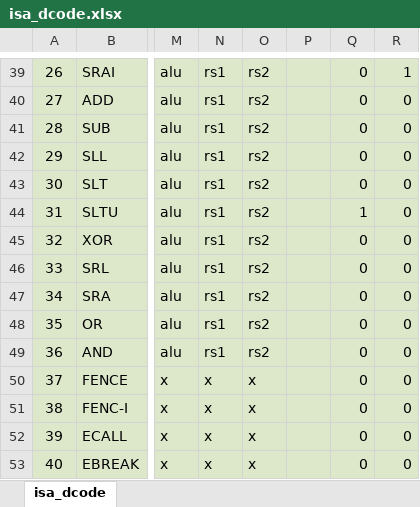
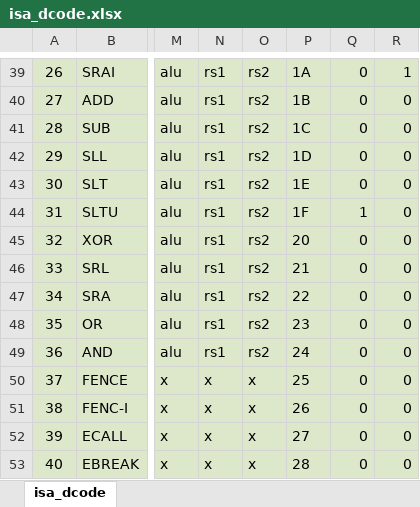
Before and after one commit to veeYceeY/AUK-V, an Excel workbook: doc/isa_dcode.xlsx, sheet isa_dcode, drawn as a sheet; only a part is shown, gaps mark what is left out; values as stored, in another font and other column widths than the file's, no borders; the diff covers the shown part only; the diff names each change by its address in the sheet, - before the commit and + after, or states it on an @@ line.

```diff
--- a/doc/isa_dcode.xlsx (sheet isa_dcode)
+++ b/doc/isa_dcode.xlsx (sheet isa_dcode)
-P39: (empty)
+P39: 1A
-P40: (empty)
+P40: 1B
-P41: (empty)
+P41: 1C
-P42: (empty)
+P42: 1D
-P43: (empty)
+P43: 1E
-P44: (empty)
+P44: 1F
-P45: (empty)
+P45: 20
-P46: (empty)
+P46: 21
-P47: (empty)
+P47: 22
-P48: (empty)
+P48: 23
-P49: (empty)
+P49: 24
-P50: (empty)
+P50: 25
-P51: (empty)
+P51: 26
-P52: (empty)
+P52: 27
-P53: (empty)
+P53: 28
```
Also changed, not shown: 27 edited cells and cell formats elsewhere in this sheet, 2 other files.
